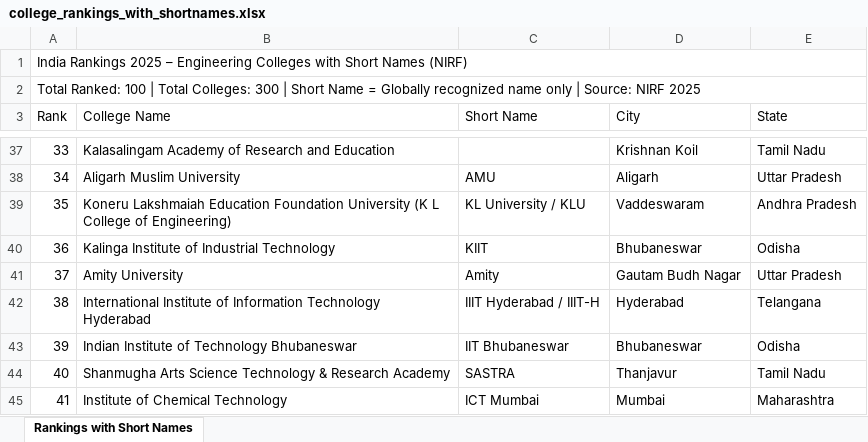
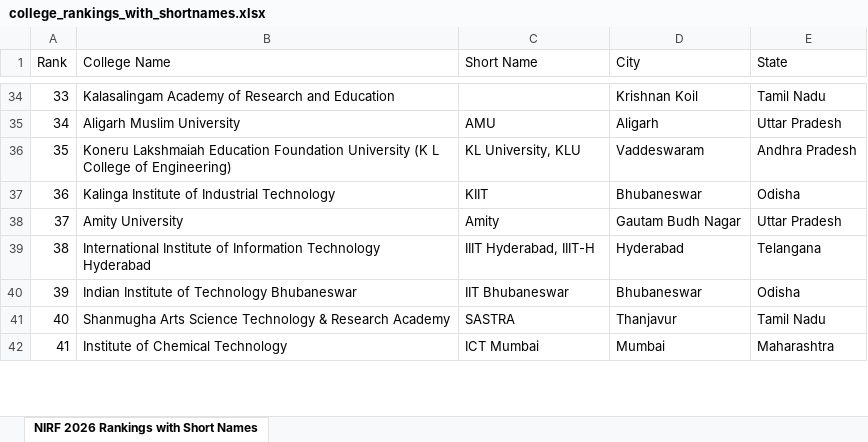
Before and after one commit to hrmsblubridge-rgb/college_nirf, an Excel workbook: college_rankings_with_shortnames.xlsx, sheet NIRF 2026 Rankings with Short Names, drawn as a sheet; only a part is shown, gaps mark what is left out; values as stored, in another font and other column widths than the file's, no cell formats; removed rows and columns are numbered as before the commit, all else as after; the diff covers the shown part only; the diff names each change by its address in the sheet, - before the commit and + after, or states it on an @@ line.

```diff
--- a/college_rankings_with_shortnames.xlsx (sheet NIRF 2026 Rankings with Short Names)
+++ b/college_rankings_with_shortnames.xlsx (sheet NIRF 2026 Rankings with Short Names)
-sheet tab: Rankings with Short Names
+sheet tab: NIRF 2026 Rankings with Short Names
-row 1: India Rankings 2025 – Engineering Colleges with Short Names (NIRF)
-row 2: Total Ranked: 100 | Total Colleges: 300 | Short Name = Globally recognized name only | Source: NIRF 2025
-C36 (Short Name): KL University / KLU
+C36 (Short Name): KL University, KLU
-C39 (Short Name): IIIT Hyderabad / IIIT-H
+C39 (Short Name): IIIT Hyderabad, IIIT-H
```
Also changed, not shown: 4 removed rows, 36 edited cells and row numbers in column A elsewhere in this sheet, cell formats, college_rankings.xlsx, 5 other files.
